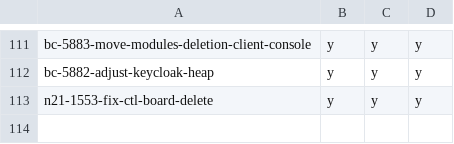
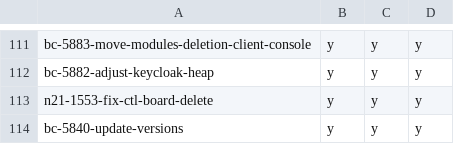
Before and after one commit to hpi-schul-cloud/dof_bingo, a CSV file: bingo.csv, drawn as a sheet; only a part is shown, gaps mark what is left out; the diff names each change by its address in the sheet, - before the commit and + after, or states it on an @@ line.

Commit message:
adding bc-5840-update-versions on behalf of tbd

```diff
--- a/bingo.csv
+++ b/bingo.csv
+row 114: bc-5840-update-versions | y | y | y
```
